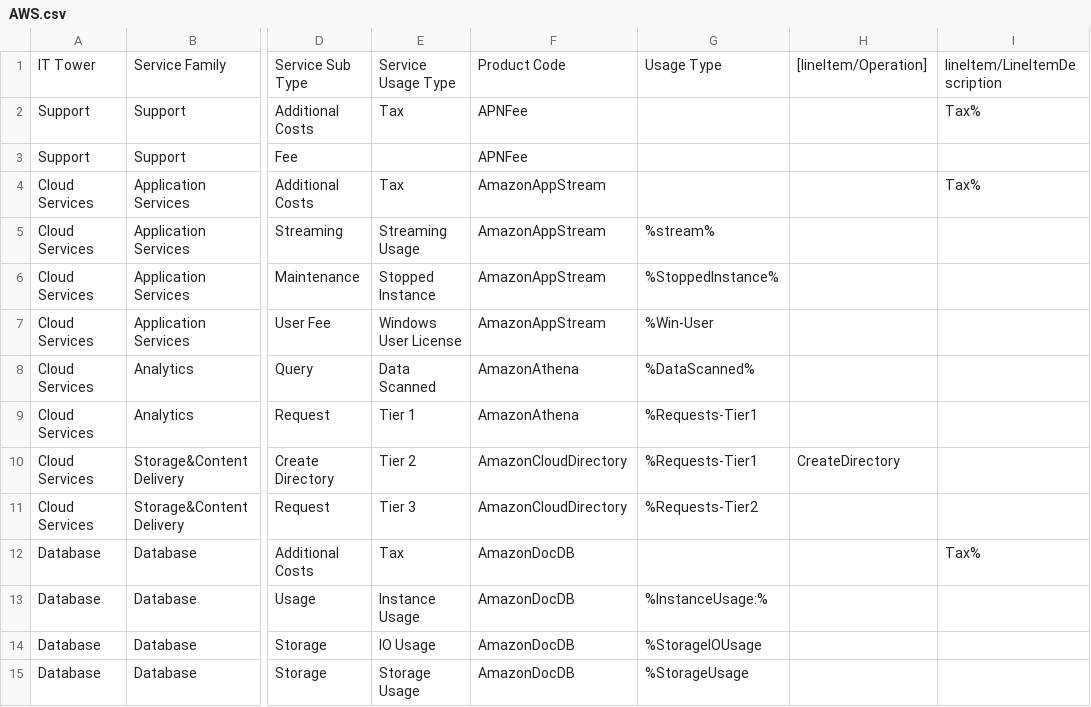
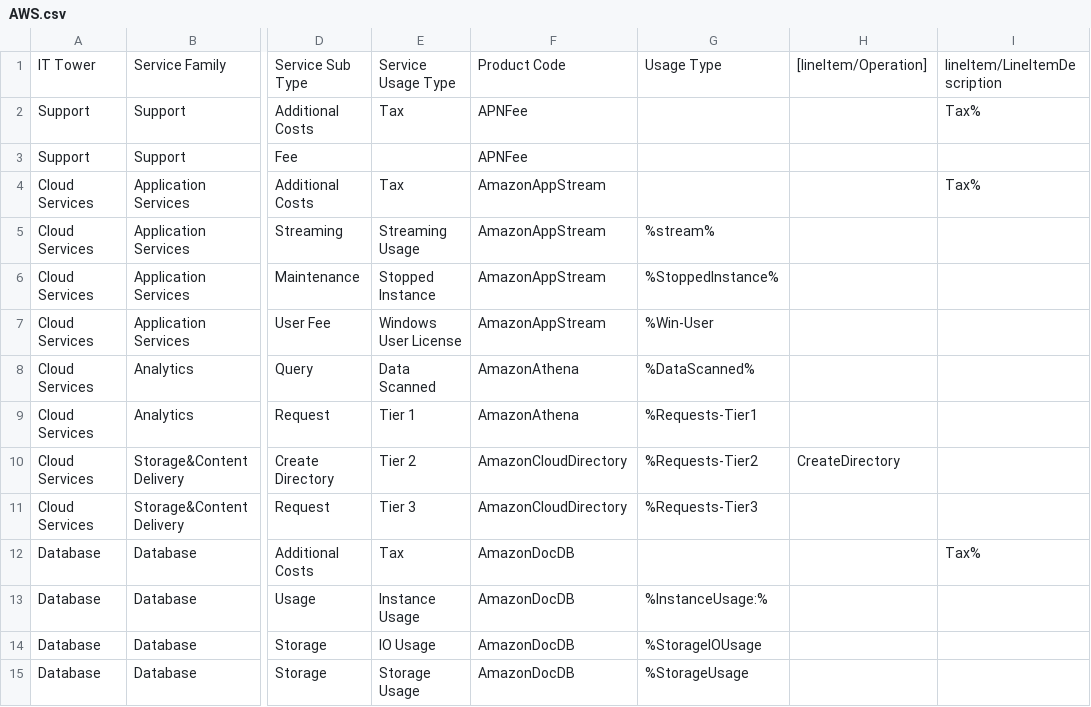
Before and after one commit to chel1k555/labi_po_oblachnim_toknologia, a CSV file: Cloud_1/AWS.csv, drawn as a sheet; only a part is shown, gaps mark what is left out; the diff names each change by its address in the sheet, - before the commit and + after, or states it on an @@ line.

Commit message:
Update AWS.csv

```diff
--- a/Cloud_1/AWS.csv
+++ b/Cloud_1/AWS.csv
-G10: %Requests-Tier1
+G10: %Requests-Tier2
-G11: %Requests-Tier2
+G11: %Requests-Tier3
```
